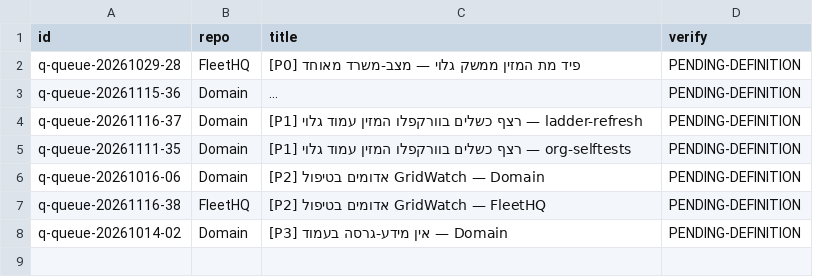
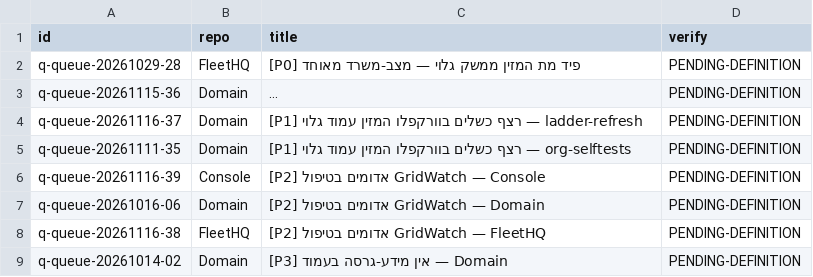
Before and after one commit to roshpinacare-sys/sovereign-runner-kit, a TSV file: state/netrun-tasks.tsv, drawn as a sheet; long unchanged cells end in ….

Commit message:
netrun-loop: board refresh mapped=8 skipped=0 [skip ci]

```diff
--- a/state/netrun-tasks.tsv
+++ b/state/netrun-tasks.tsv
@@ -5,2 +5,3 @@ q-queue-20261116-37	Domain	[P1] רצף כשלים בוורקפלו המזין ע
 q-queue-20261111-35	Domain	[P1] רצף כשלים בוורקפלו המזין עמוד גלוי — org-selftests	PENDING-DEFINITION
+q-queue-20261116-39	Console	[P2] אדומים בטיפול GridWatch — Console	PENDING-DEFINITION
 q-queue-20261016-06	Domain	[P2] אדומים בטיפול GridWatch — Domain	PENDING-DEFINITION
```
Also changed, not shown: 1 other file.
